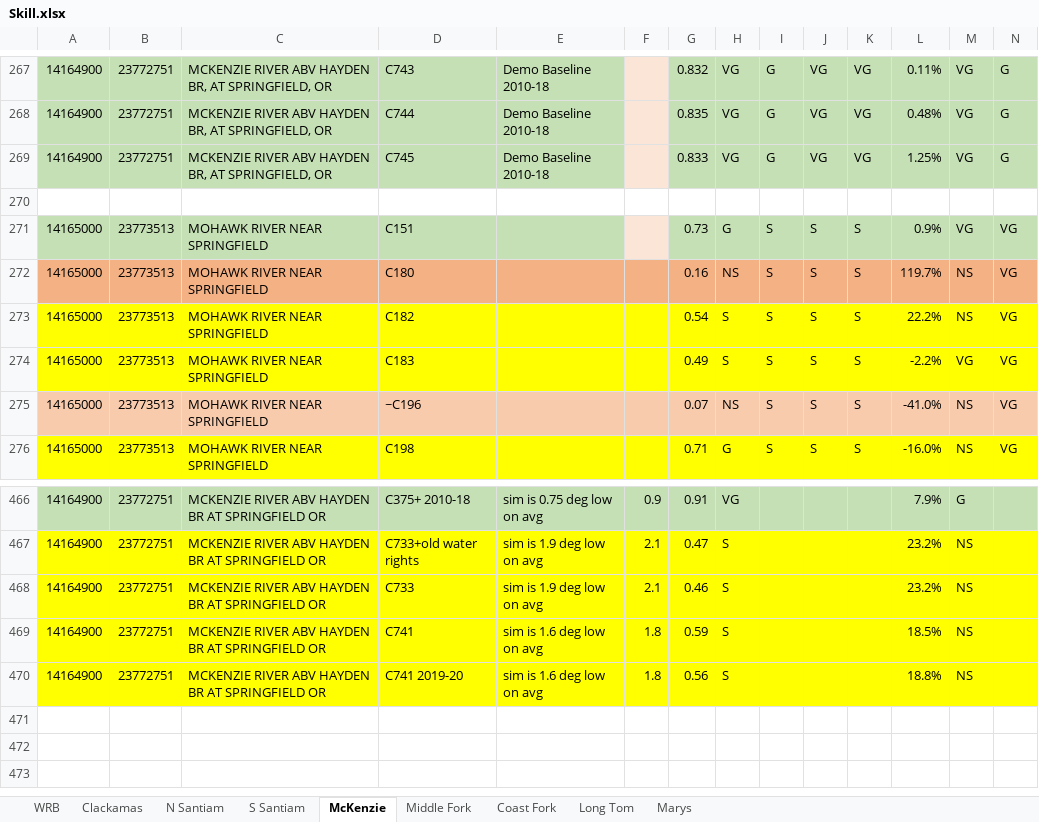
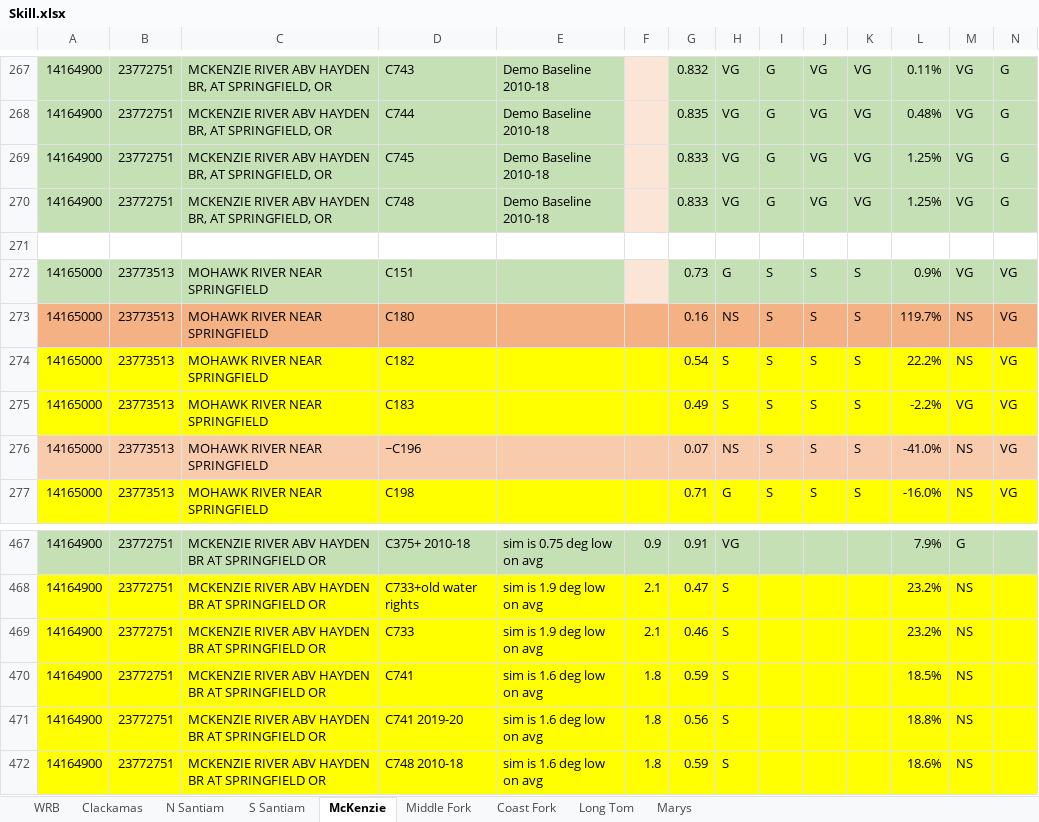
Before and after one commit to DavidConklin1947/CW3M, an Excel workbook: DataCW3M/SkillAssessment/Skill.xlsx, sheet McKenzie, drawn as a sheet; only a part is shown, gaps mark what is left out; values as stored, in another font and other column widths than the file's, no borders; rows hold the shown columns only; the diff names each change by its address in the sheet, - before the commit and + after, or states it on an @@ line.

```diff
--- a/DataCW3M/SkillAssessment/Skill.xlsx (sheet McKenzie)
+++ b/DataCW3M/SkillAssessment/Skill.xlsx (sheet McKenzie)
+row 270: 14164900 | 23772751 | MCKENZIE RIVER ABV HAYDEN BR, AT SPRINGFIELD, OR | C748 | Demo Baseline 2010-18 |  | 0.833 | VG | G | VG | VG | 1.25% | VG | G
+row 472: 14164900 | 23772751 | MCKENZIE RIVER ABV HAYDEN BR AT SPRINGFIELD OR | C748 2010-18 | sim is 1.6 deg low on avg | 1.8 | 0.59 | S |  |  |  | 18.6% | NS
```
Also changed, not shown: formulas that keep their value, DataCW3M/CW3MdigitalHandbook/CW3MdataDictionary.xlsx, DataCW3M/CW3MdigitalHandbook/Wetlands.xlsx, 5 other files.
